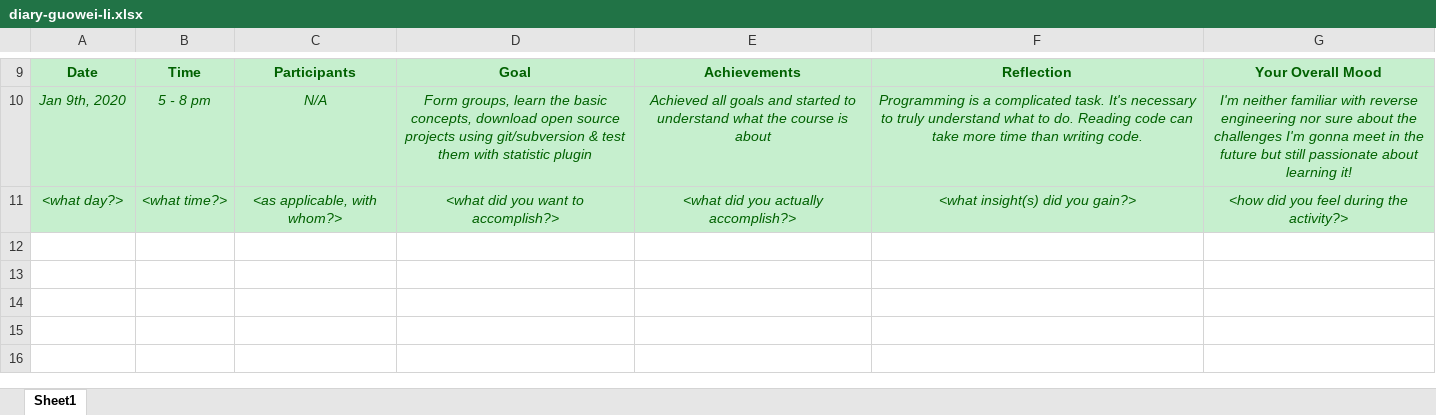
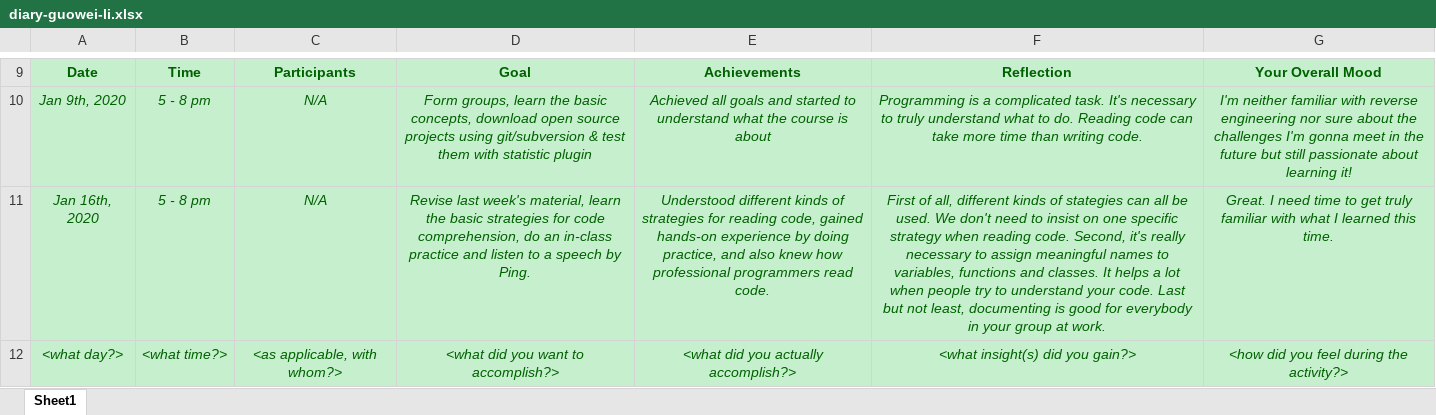
Before and after one commit to zihuaweng/W2020, an Excel workbook: diaries/diary-guowei-li.xlsx, sheet Sheet1, drawn as a sheet; only a part is shown, gaps mark what is left out; values as stored, in another font and other column widths than the file's, no borders; the diff names each change by its address in the sheet, - before the commit and + after, or states it on an @@ line.

Commit message:
Diary Guowei Li 01162020

```diff
--- a/diaries/diary-guowei-li.xlsx (sheet Sheet1)
+++ b/diaries/diary-guowei-li.xlsx (sheet Sheet1)
+row 11: Jan 16th, 2020 | 5 - 8 pm | N/A | Revise last week's material, learn the basic strategies for code comprehension, do an in-class practice and listen to a speech by Ping. | Understood different kinds of strategies for reading code, gained hands-on experience by doing practice, and also knew how professional programmers read code. | First of all, different kinds of stategies can all be used. We don't need to insist on one specific strategy when reading code. Second, it's really necessary to assign meaningful names to variables, functions and classes. It helps a lot when people try to understand your code. Last but not least, documenting is good for everybody in your group at work. | Great. I need time to get truly familiar with what I learned this time.
```
